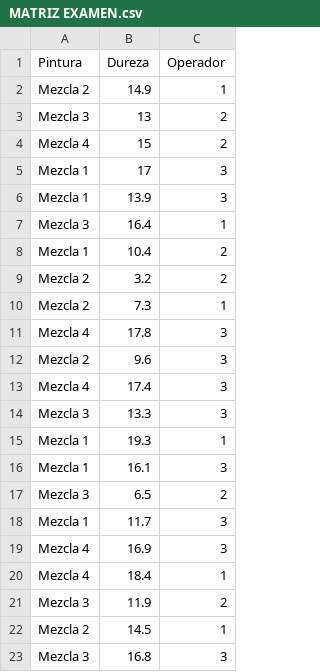
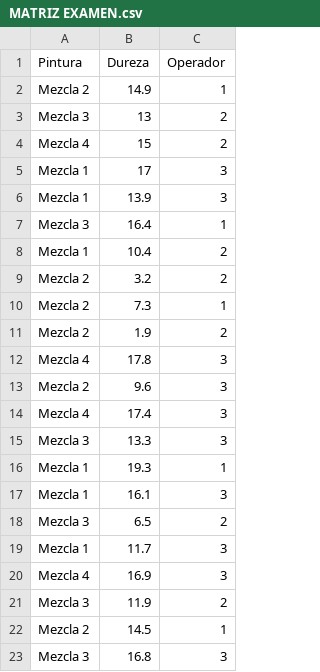
Before and after one commit to keyla1212/DATOS-PARA-DOE-Y-RM, a CSV file: MATRIZ EXAMEN.csv, drawn as a sheet; removed rows and columns are numbered as before the commit, all else as after; the diff names each change by its address in the sheet, - before the commit and + after, or states it on an @@ line.

Commit message:
Update MATRIZ EXAMEN.csv

```diff
--- a/MATRIZ EXAMEN.csv
+++ b/MATRIZ EXAMEN.csv
+row 11: Mezcla 2 | 1.9 | 2
-row 20: Mezcla 4 | 18.4 | 1
```
